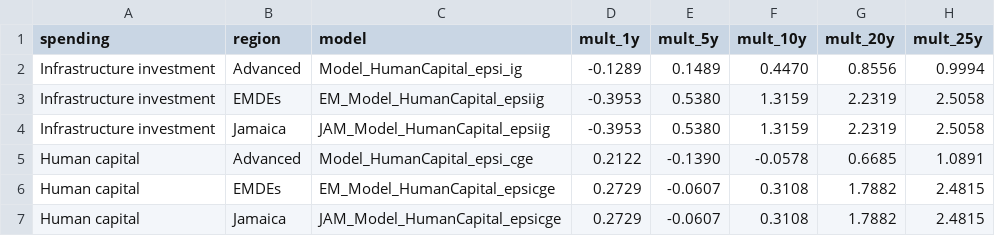
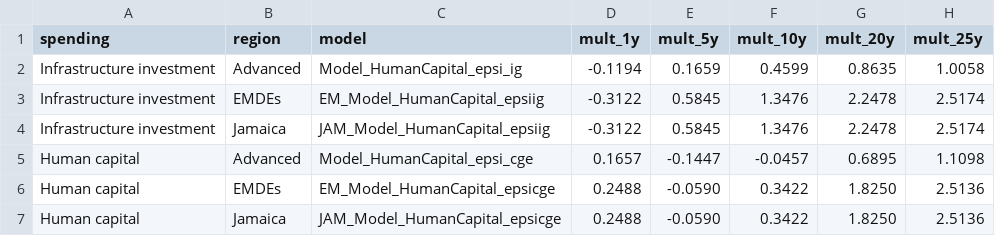
Before and after one commit to kbankowski-econ/2025-05_spendingModelling, a CSV file: docs/2026-06_Jamaica-case/csvFiles/multipliers.csv, drawn as a sheet.

Commit message:
Fix multiplier horizon off-by-one (ped = N*4+1)
Period 1 of endo_simul is the pre-shock steady state, so an N-year
horizon is the 4N quarters in indices 2:(N*4+1). postSimul.mod and the
deck's makeMultipliers.py used ped=N*4, summing one quarter short. Fixed
both; regenerated the multipliers table/CSV and the slide formula now
reads sum over 4N quarters. Largest effect at 1y (EMDE infra -0.40 to
-0.31); display-only, no saved results change.

```diff
--- a/docs/2026-06_Jamaica-case/csvFiles/multipliers.csv
+++ b/docs/2026-06_Jamaica-case/csvFiles/multipliers.csv
@@ -1,7 +1,7 @@
 spending,region,model,mult_1y,mult_5y,mult_10y,mult_20y,mult_25y
-Infrastructure investment,Advanced,Model_HumanCapital_epsi_ig,-0.1289,0.1489,0.4470,0.8556,0.9994
-Infrastructure investment,EMDEs,EM_Model_HumanCapital_epsiig,-0.3953,0.5380,1.3159,2.2319,2.5058
-Infrastructure investment,Jamaica,JAM_Model_HumanCapital_epsiig,-0.3953,0.5380,1.3159,2.2319,2.5058
-Human capital,Advanced,Model_HumanCapital_epsi_cge,0.2122,-0.1390,-0.0578,0.6685,1.0891
-Human capital,EMDEs,EM_Model_HumanCapital_epsicge,0.2729,-0.0607,0.3108,1.7882,2.4815
-Human capital,Jamaica,JAM_Model_HumanCapital_epsicge,0.2729,-0.0607,0.3108,1.7882,2.4815
+Infrastructure investment,Advanced,Model_HumanCapital_epsi_ig,-0.1194,0.1659,0.4599,0.8635,1.0058
+Infrastructure investment,EMDEs,EM_Model_HumanCapital_epsiig,-0.3122,0.5845,1.3476,2.2478,2.5174
+Infrastructure investment,Jamaica,JAM_Model_HumanCapital_epsiig,-0.3122,0.5845,1.3476,2.2478,2.5174
+Human capital,Advanced,Model_HumanCapital_epsi_cge,0.1657,-0.1447,-0.0457,0.6895,1.1098
+Human capital,EMDEs,EM_Model_HumanCapital_epsicge,0.2488,-0.0590,0.3422,1.8250,2.5136
+Human capital,Jamaica,JAM_Model_HumanCapital_epsicge,0.2488,-0.0590,0.3422,1.8250,2.5136
```
Also changed, not shown: 5 other files.
